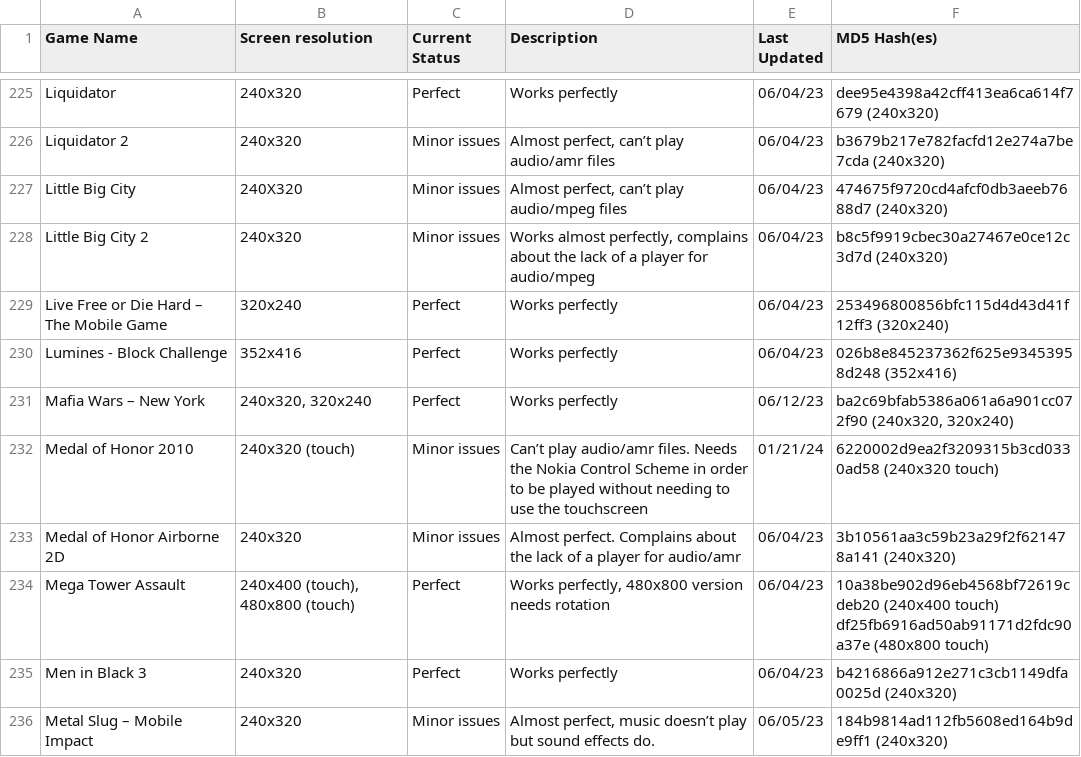
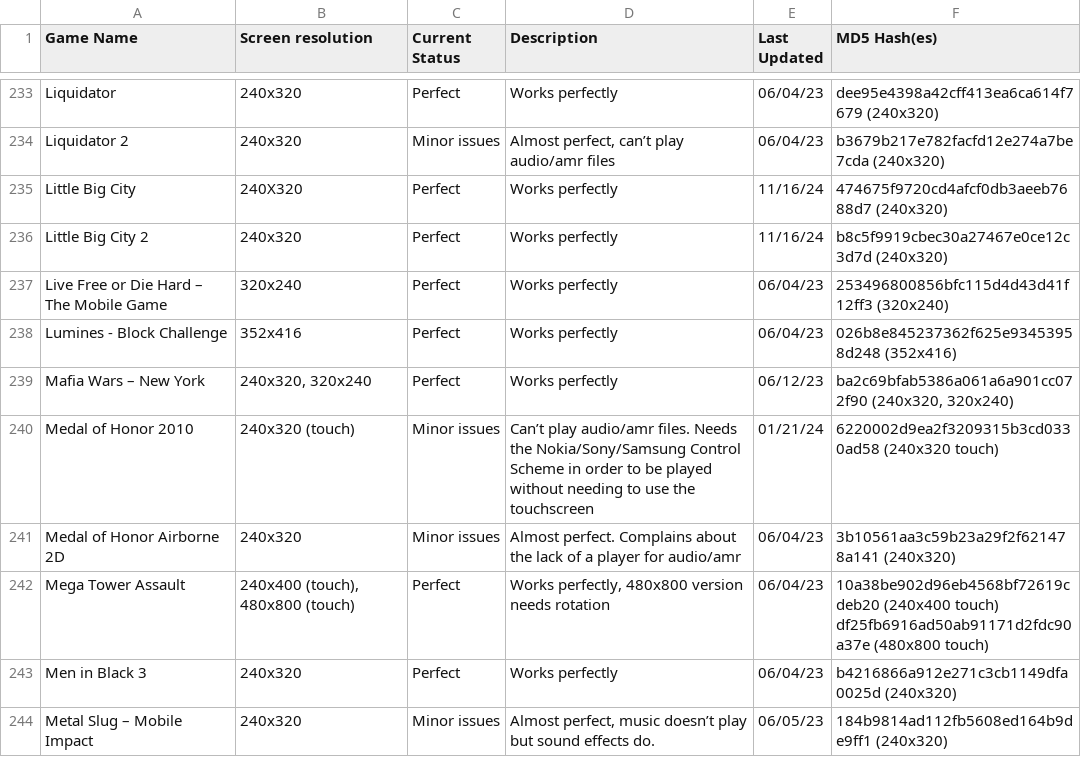
Before and after one commit to TASEmulators/freej2me-plus, a CSV file: docs/compat_data/FreeJ2ME Compatibility.csv, drawn as a sheet; only a part is shown, gaps mark what is left out; the diff covers the shown part only.

Commit message:
docs: Compatibility list updates
Quite a few recent developments. MP3 player is here and seems to
work fine, many siemens classes such as Melody+MelodyComposer were
implemented, sprint and Bell's classes were also implemented, and a
few optimizations on the image and graphics subsystem helped
performance in certain games.

```diff
--- a/docs/compat_data/FreeJ2ME Compatibility.csv
+++ b/docs/compat_data/FreeJ2ME Compatibility.csv
@@ -226,4 +234,4 @@ Liquidator|240x320|Perfect|Works perfectly|06/04/23|dee95e4398a42cff413ea6ca614f
 Liquidator 2|240x320|Minor issues|Almost perfect, can’t play audio/amr files|06/04/23|b3679b217e782facfd12e274a7be7cda (240x320)
-Little Big City|240X320|Minor issues|Almost perfect, can’t play audio/mpeg files|06/04/23|474675f9720cd4afcf0db3aeeb7688d7 (240x320)
-Little Big City 2|240x320|Minor issues|Works almost perfectly, complains about the lack of a player for audio/mpeg|06/04/23|b8c5f9919cbec30a27467e0ce12c3d7d (240x320)
+Little Big City|240X320|Perfect|Works perfectly|11/16/24|474675f9720cd4afcf0db3aeeb7688d7 (240x320)
+Little Big City 2|240x320|Perfect|Works perfectly|11/16/24|b8c5f9919cbec30a27467e0ce12c3d7d (240x320)
 Live Free or Die Hard – The Mobile Game|320x240|Perfect|Works perfectly|06/04/23|253496800856bfc115d4d43d41f12ff3 (320x240)
@@ -231,3 +239,3 @@ Lumines - Block Challenge|352x416|Perfect|Works perfectly|06/04/23|026b8e8452373
 Mafia Wars – New York|240x320, 320x240|Perfect|Works perfectly|06/12/23|ba2c69bfab5386a061a6a901cc072f90 (240x320, 320x240)
-Medal of Honor 2010|240x320 (touch)|Minor issues|Can’t play audio/amr files. Needs the Nokia Control Scheme in order to be played without needing to use the touchscreen|01/21/24|6220002d9ea2f3209315b3cd0330ad58 (240x320 touch)
+Medal of Honor 2010|240x320 (touch)|Minor issues|Can’t play audio/amr files. Needs the Nokia/Sony/Samsung Control Scheme in order to be played without needing to use the touchscreen|01/21/24|6220002d9ea2f3209315b3cd0330ad58 (240x320 touch)
 Medal of Honor Airborne 2D|240x320|Minor issues|Almost perfect. Complains about the lack of a player for audio/amr|06/04/23|3b10561aa3c59b23a29f2f621478a141 (240x320)
```
Also changed, not shown: 15 added rows and 69 edited cells elsewhere in this file.
